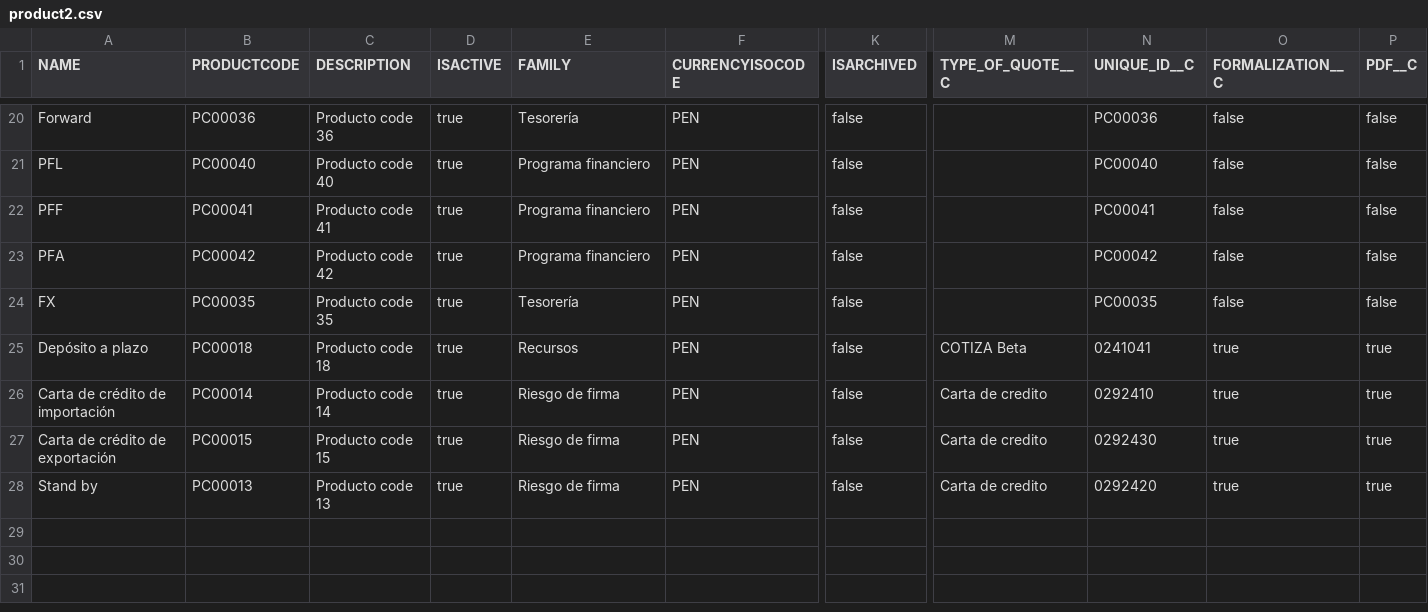
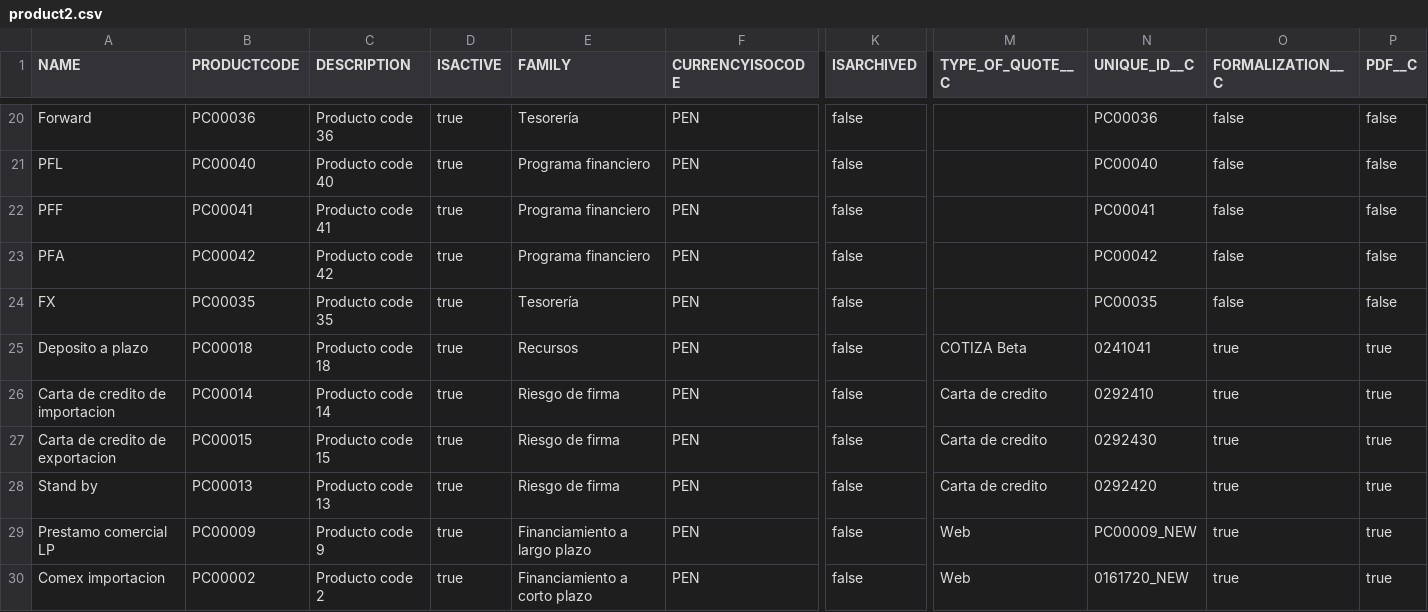
Before and after one commit to JairAnton/dwp-dev7, a CSV file: src/Archivos de carga Inicial/csv/product2.csv, drawn as a sheet; only a part is shown, gaps mark what is left out; rows hold the shown columns only; the diff covers the shown part only; the diff names each change by its address in the sheet, - before the commit and + after, or states it on an @@ line.

Commit message:
MAXMIX2-1141-Productos-Cotiza

```diff
--- a/src/Archivos de carga Inicial/csv/product2.csv
+++ b/src/Archivos de carga Inicial/csv/product2.csv
-A25 (NAME): Depósito a plazo
+A25 (NAME): Deposito a plazo
-A26 (NAME): Carta de crédito de importación
+A26 (NAME): Carta de credito de importacion
-A27 (NAME): Carta de crédito de exportación
+A27 (NAME): Carta de credito de exportacion
+row 29: Prestamo comercial LP | PC00009 | Producto code 9 | true | Financiamiento a largo plazo | PEN | false | Web | PC00009_NEW | true | true
+row 30: Comex importacion | PC00002 | Producto code 2 | true | Financiamiento a corto plazo | PEN | false | Web | 0161720_NEW | true | true
```
Also changed, not shown: 6 added rows and 7 edited cells elsewhere in this file, src/Archivos de carga Inicial/csv/PriceBookEntry2.csv, src/Archivos de carga Inicial/csv/iaso__GBL_Rest_Services_Url__c_PROD.csv, 22 other files.
